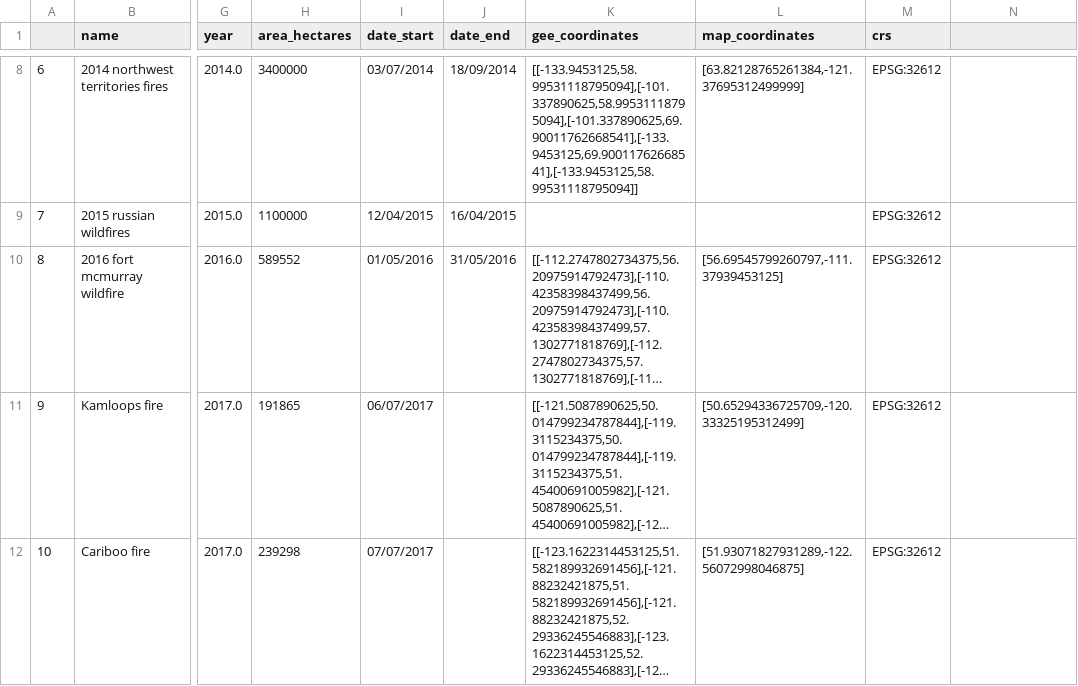
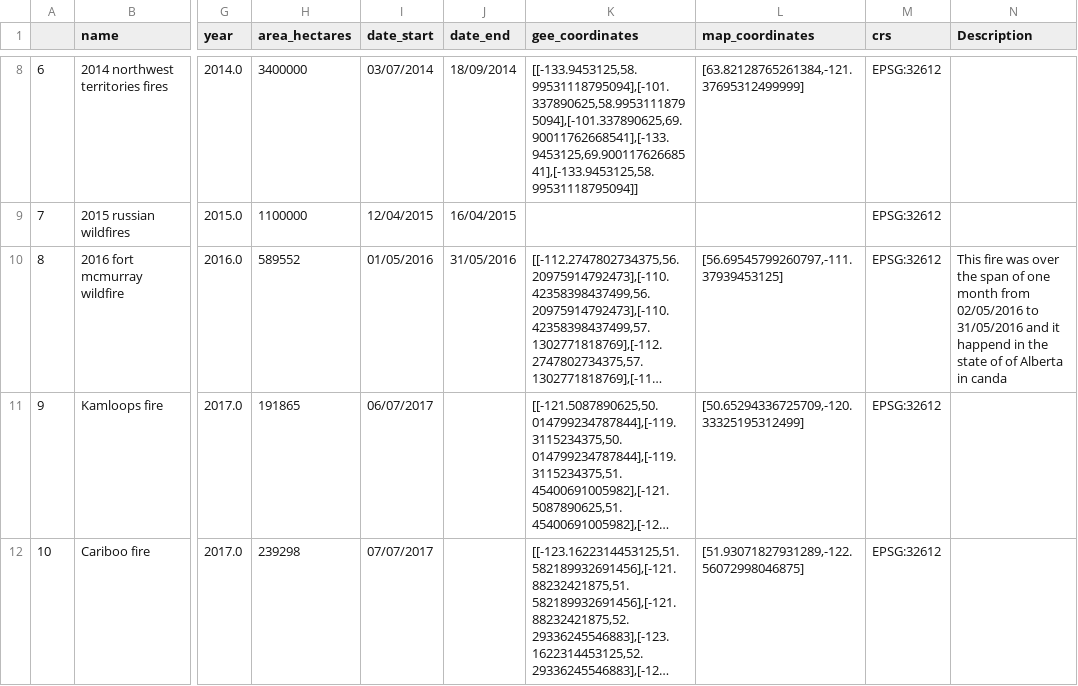
Before and after one commit to ErizY/Boreal_forrest, a CSV file: data/wildfire_boreal_forest.csv, drawn as a sheet; only a part is shown, gaps mark what is left out; long unchanged cells end in …; the diff names each change by its address in the sheet, - before the commit and + after, or states it on an @@ line.

Commit message:
test description

```diff
--- a/data/wildfire_boreal_forest.csv
+++ b/data/wildfire_boreal_forest.csv
-N1: (empty)
+N1: Description
-N10 (Description): (empty)
+N10 (Description): This fire was over the span of one month from 02/05/2016 to 31/05/2016 and it happend in the state of of Alberta in canda
```
Also changed, not shown: 2 other files.
